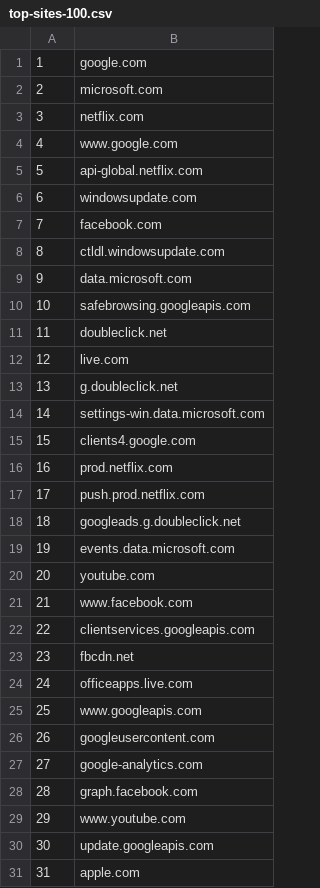
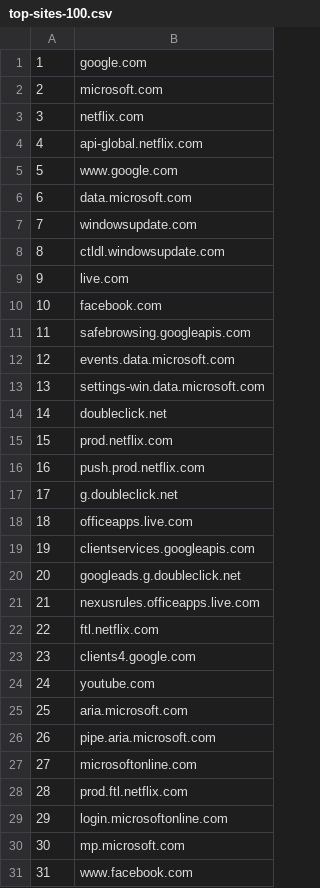
Before and after one commit to cjbarker/top-domains, a CSV file: top-recs/top-sites-100.csv, drawn as a sheet; only a part is shown; the diff covers the shown part only.

```diff
--- a/top-recs/top-sites-100.csv
+++ b/top-recs/top-sites-100.csv
@@ -3,29 +3,29 @@
 3,netflix.com
-4,www.google.com
-5,api-global.netflix.com
-6,windowsupdate.com
-7,facebook.com
+4,api-global.netflix.com
+5,www.google.com
+6,data.microsoft.com
+7,windowsupdate.com
 8,ctldl.windowsupdate.com
-9,data.microsoft.com
-10,safebrowsing.googleapis.com
-11,doubleclick.net
-12,live.com
-13,g.doubleclick.net
-14,settings-win.data.microsoft.com
-15,clients4.google.com
-16,prod.netflix.com
-17,push.prod.netflix.com
-18,googleads.g.doubleclick.net
-19,events.data.microsoft.com
-20,youtube.com
-21,www.facebook.com
-22,clientservices.googleapis.com
-23,fbcdn.net
-24,officeapps.live.com
-25,www.googleapis.com
-26,googleusercontent.com
-27,google-analytics.com
-28,graph.facebook.com
-29,www.youtube.com
-30,update.googleapis.com
-31,apple.com
+9,live.com
+10,facebook.com
+11,safebrowsing.googleapis.com
+12,events.data.microsoft.com
+13,settings-win.data.microsoft.com
+14,doubleclick.net
+15,prod.netflix.com
+16,push.prod.netflix.com
+17,g.doubleclick.net
+18,officeapps.live.com
+19,clientservices.googleapis.com
+20,googleads.g.doubleclick.net
+21,nexusrules.officeapps.live.com
+22,ftl.netflix.com
+23,clients4.google.com
+24,youtube.com
+25,aria.microsoft.com
+26,pipe.aria.microsoft.com
+27,microsoftonline.com
+28,prod.ftl.netflix.com
+29,login.microsoftonline.com
+30,mp.microsoft.com
+31,www.facebook.com
```
Also changed, not shown: 67 edited cells elsewhere in this file, top-recs/top-TLD-100.csv, top-recs/top-TLD-1000.csv, 5 other files.
